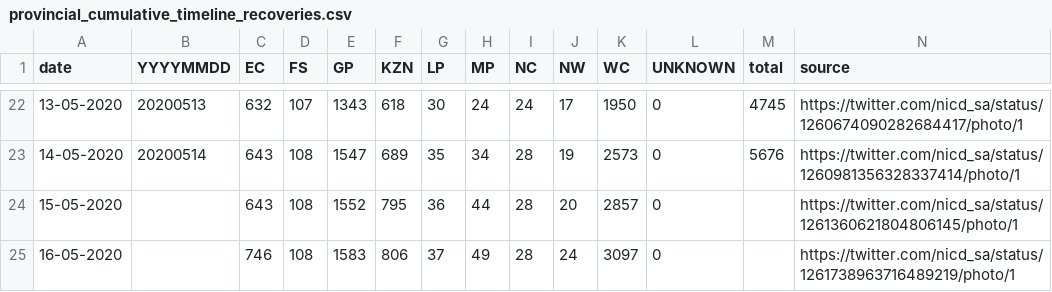
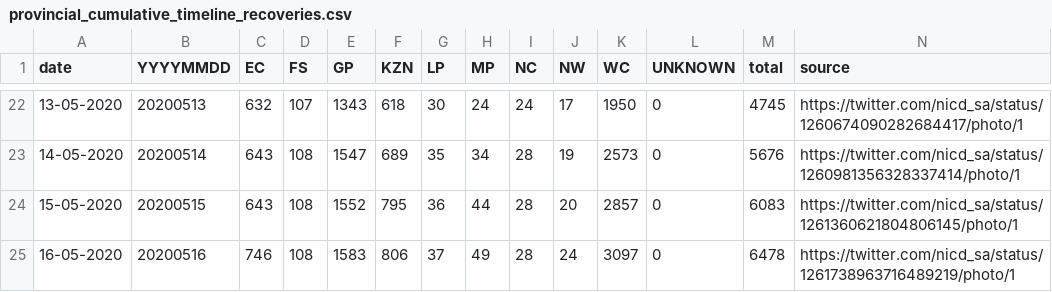
Before and after one commit to SimonRosen173/Covid19SAData, a CSV file: data/provincial_cumulative_timeline_recoveries.csv, drawn as a sheet; only a part is shown, gaps mark what is left out.

```diff
--- a/data/provincial_cumulative_timeline_recoveries.csv
+++ b/data/provincial_cumulative_timeline_recoveries.csv
@@ -23,3 +23,3 @@ date,YYYYMMDD,EC,FS,GP,KZN,LP,MP,NC,NW,WC,UNKNOWN,total,source
 14-05-2020,20200514,643,108,1547,689,35,34,28,19,2573,0,5676,https://twitter.com/nicd_sa/status/1260981356328337414/photo/1
-15-05-2020,,643,108,1552,795,36,44,28,20,2857,0,,https://twitter.com/nicd_sa/status/1261360621804806145/photo/1
-16-05-2020,,746,108,1583,806,37,49,28,24,3097,0,,https://twitter.com/nicd_sa/status/1261738963716489219/photo/1
+15-05-2020,20200515,643,108,1552,795,36,44,28,20,2857,0,6083,https://twitter.com/nicd_sa/status/1261360621804806145/photo/1
+16-05-2020,20200516,746,108,1583,806,37,49,28,24,3097,0,6478,https://twitter.com/nicd_sa/status/1261738963716489219/photo/1
```
Also changed, not shown: 5 other files.
